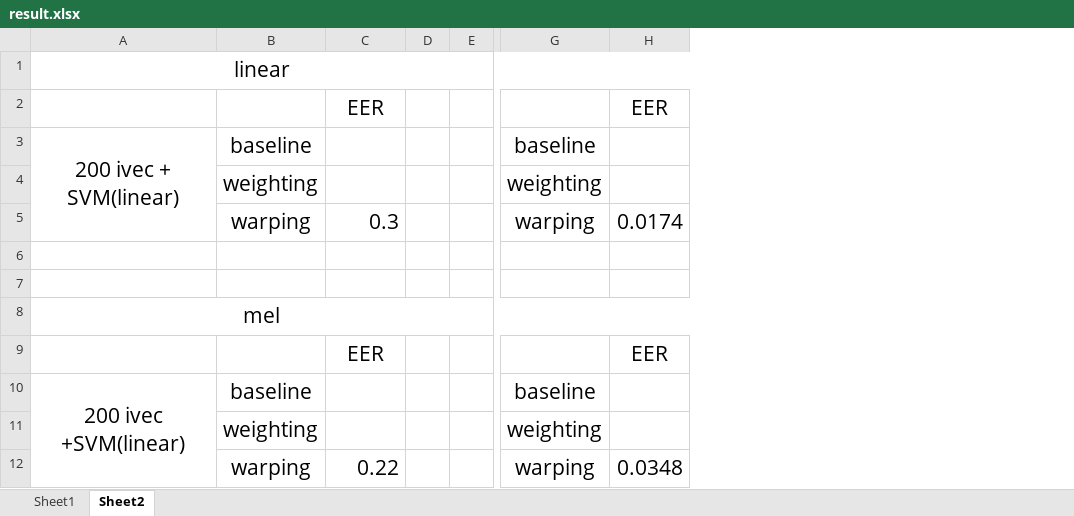
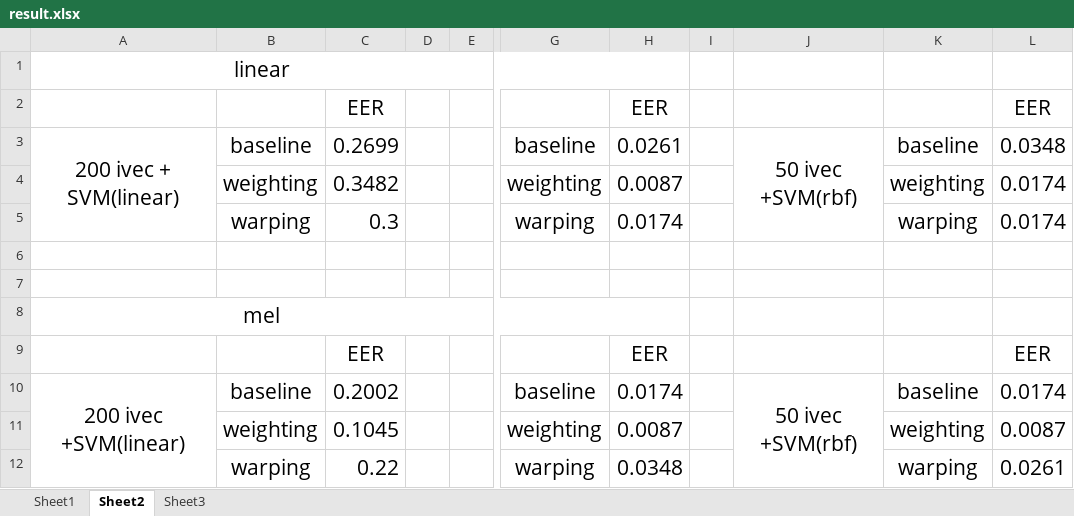
Before and after one commit to cyxomo/Replay-Robustness-testing, an Excel workbook: result.xlsx, sheet Sheet2, drawn as a sheet; only a part is shown, gaps mark what is left out; values as stored, in another font and other column widths than the file's, no borders; the diff names each change by its address in the sheet, - before the commit and + after, or states it on an @@ line.

```diff
--- a/result.xlsx (sheet Sheet2)
+++ b/result.xlsx (sheet Sheet2)
+sheet tab: Sheet3
+column I, empty
+column J, rows 3-10: 50 ivec +SVM(rbf) |  |  |  |  |  |  | 50 ivec +SVM(rbf)
+column K, rows 3-12: baseline | weighting | warping |  |  |  |  | baseline | weighting | warping
+column L, rows 2-12: EER | 0.0348 | 0.0174 | 0.0174 |  |  |  | EER | 0.0174 | 0.0087 | 0.0261
-C3: (empty)
+C3: 0.2699
-H3: (empty)
+H3: 0.0261
-C4: (empty)
+C4: 0.3482
-H4: (empty)
+H4: 0.0087
-C10: (empty)
+C10: 0.2002
-H10: (empty)
+H10: 0.0174
-C11: (empty)
+C11: 0.1045
-H11: (empty)
+H11: 0.0087
```
